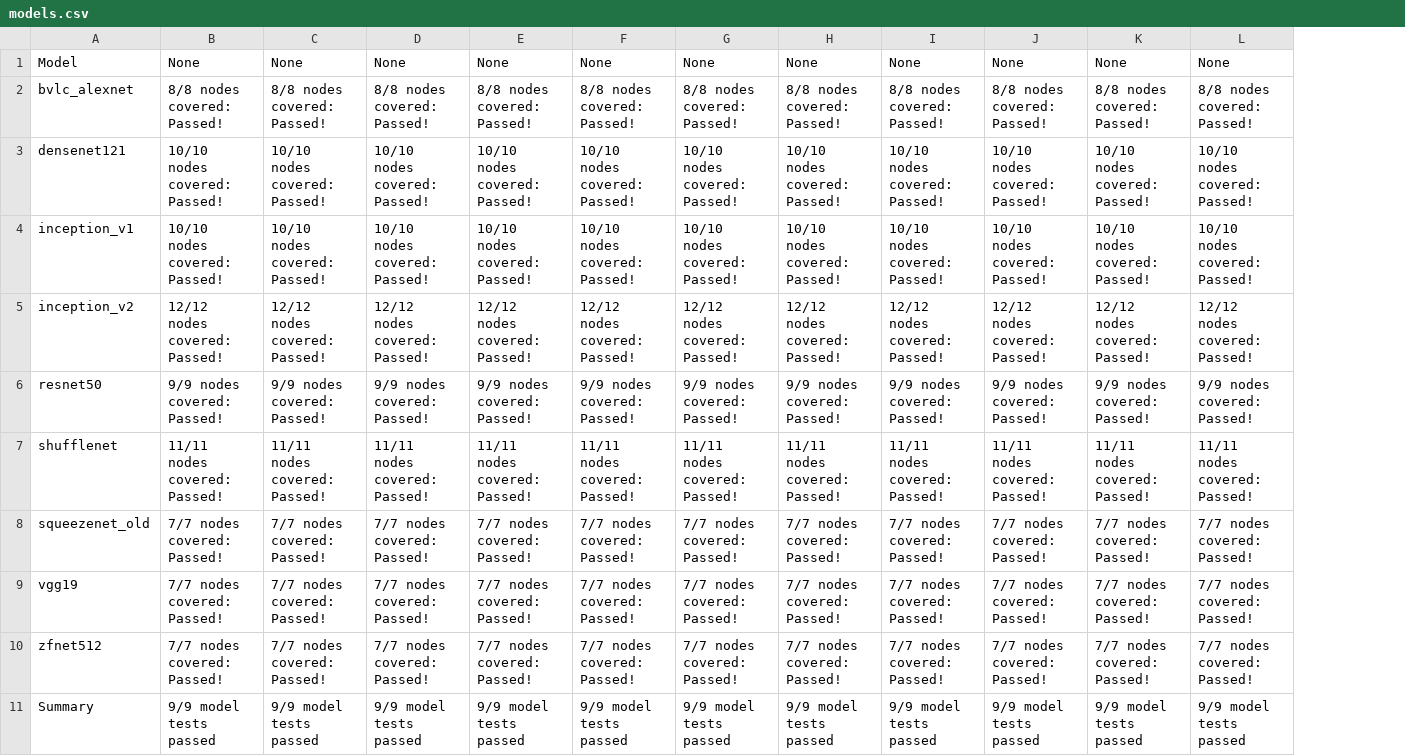
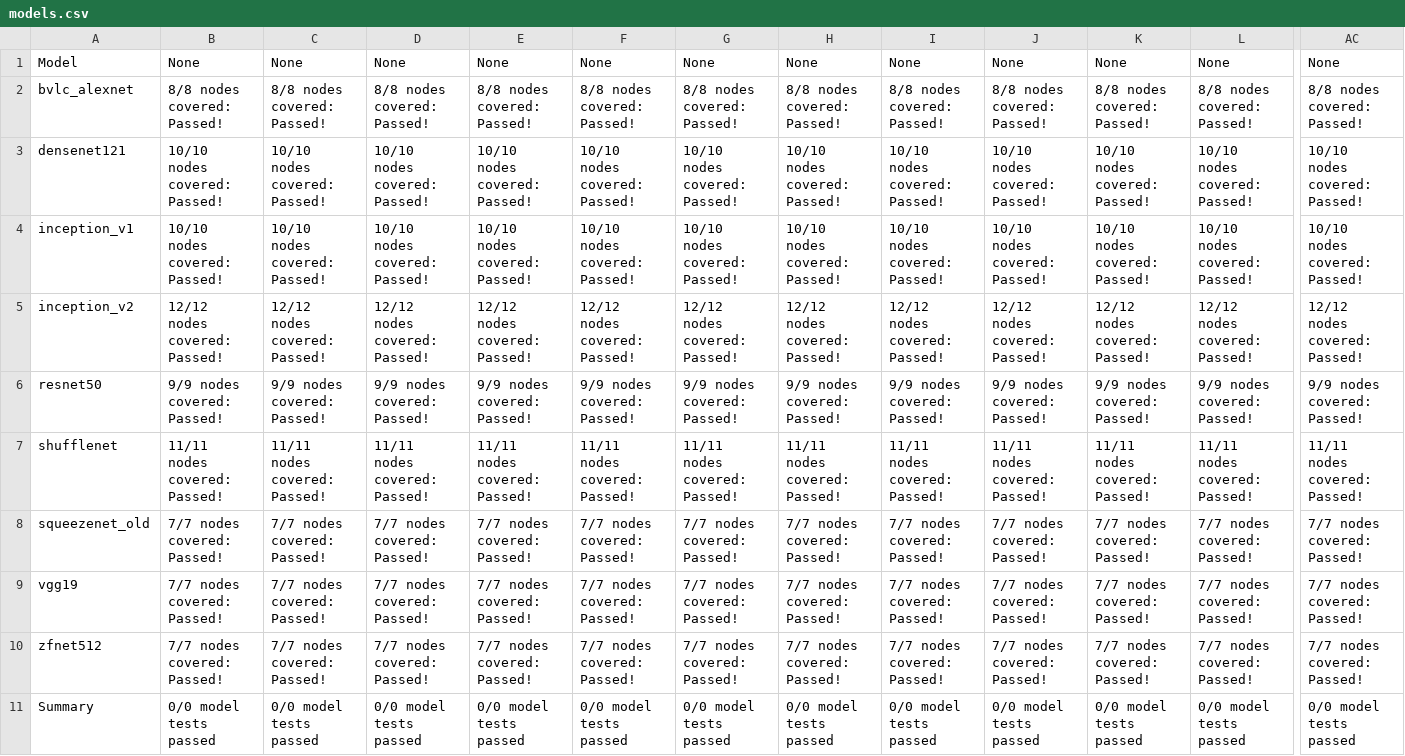
Before and after one commit to lotimperio12001/ngraph-ci-test, a CSV file: results/onnx-runtime/stable/models.csv, drawn as a sheet; only a part is shown, gaps mark what is left out; the diff covers the shown part only; the diff names each change by its address in the sheet, - before the commit and + after, or states it on an @@ line.

```diff
--- a/results/onnx-runtime/stable/models.csv
+++ b/results/onnx-runtime/stable/models.csv
+column AC, rows 1-11: None | 8/8 nodes covered: Passed! | 10/10 nodes covered: Passed! | 10/10 nodes covered: Passed! | 12/12 nodes covered: Passed! | 9/9 nodes covered: Passed! | 11/11 nodes covered: Passed! | 7/7 nodes covered: Passed! | 7/7 nodes covered: Passed! | 7/7 nodes covered: Passed! | 0/0 model tests passed
-B11: 9/9 model tests passed
+B11: 0/0 model tests passed
-C11: 9/9 model tests passed
+C11: 0/0 model tests passed
-D11: 9/9 model tests passed
+D11: 0/0 model tests passed
-E11: 9/9 model tests passed
+E11: 0/0 model tests passed
-F11: 9/9 model tests passed
+F11: 0/0 model tests passed
-G11: 9/9 model tests passed
+G11: 0/0 model tests passed
-H11: 9/9 model tests passed
+H11: 0/0 model tests passed
-I11: 9/9 model tests passed
+I11: 0/0 model tests passed
-J11: 9/9 model tests passed
+J11: 0/0 model tests passed
-K11: 9/9 model tests passed
+K11: 0/0 model tests passed
-L11: 9/9 model tests passed
+L11: 0/0 model tests passed
```
Also changed, not shown: 16 edited cells elsewhere in this file, results/onnx-runtime/stable/nodes.csv, 3 other files.
